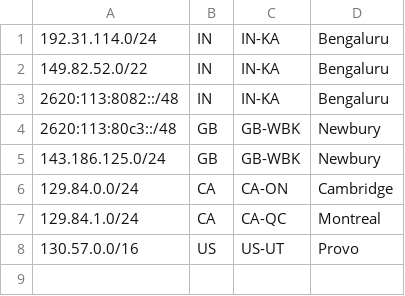
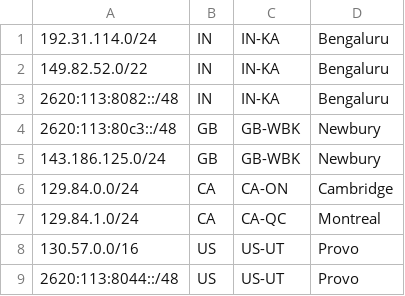
Before and after one commit to MicroFocus/ot-geofeed, a CSV file: geofeed.csv, drawn as a sheet; the diff names each change by its address in the sheet, - before the commit and + after, or states it on an @@ line.

Commit message:
added 2620:113:8044::/48

```diff
--- a/geofeed.csv
+++ b/geofeed.csv
+row 9: 2620:113:8044::/48 | US | US-UT | Provo
```
